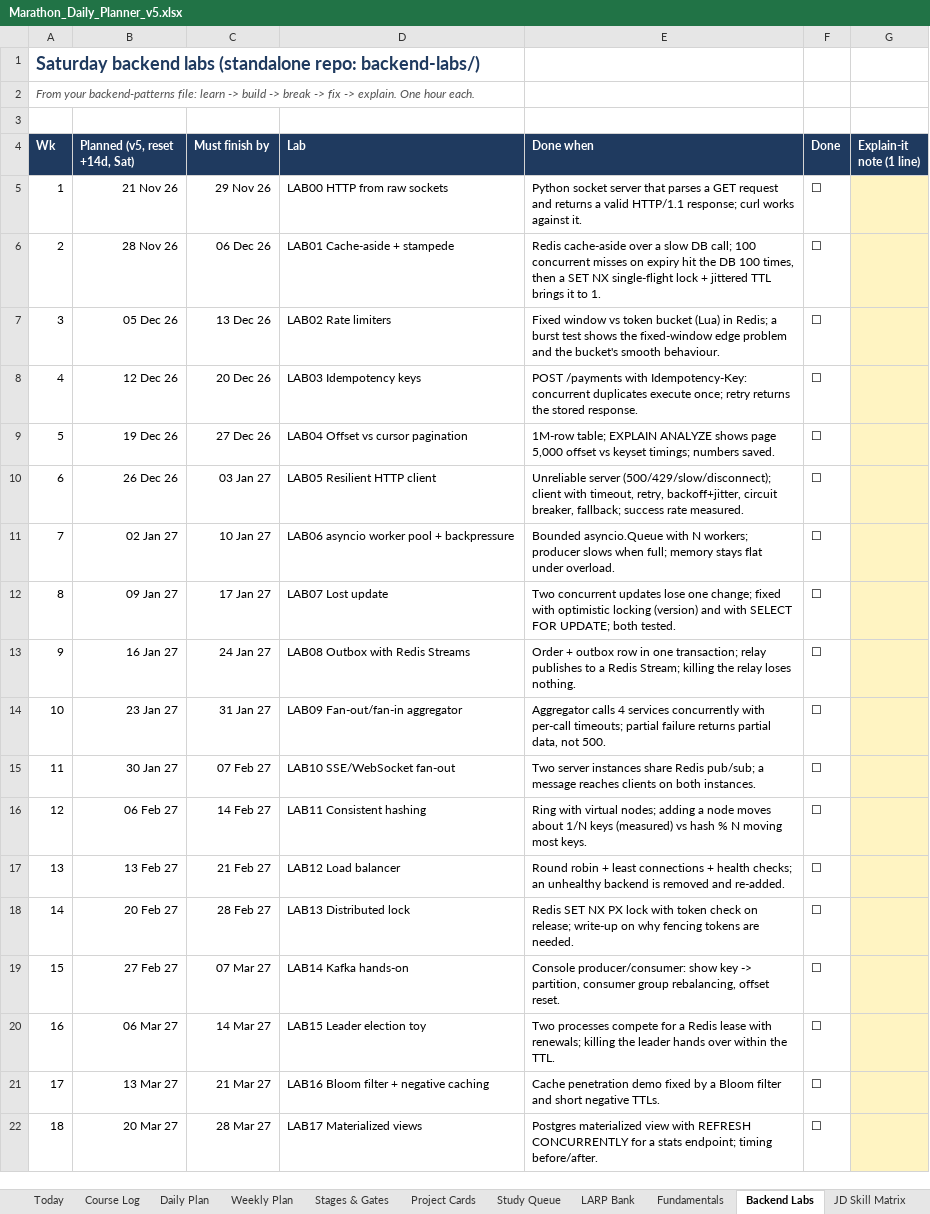
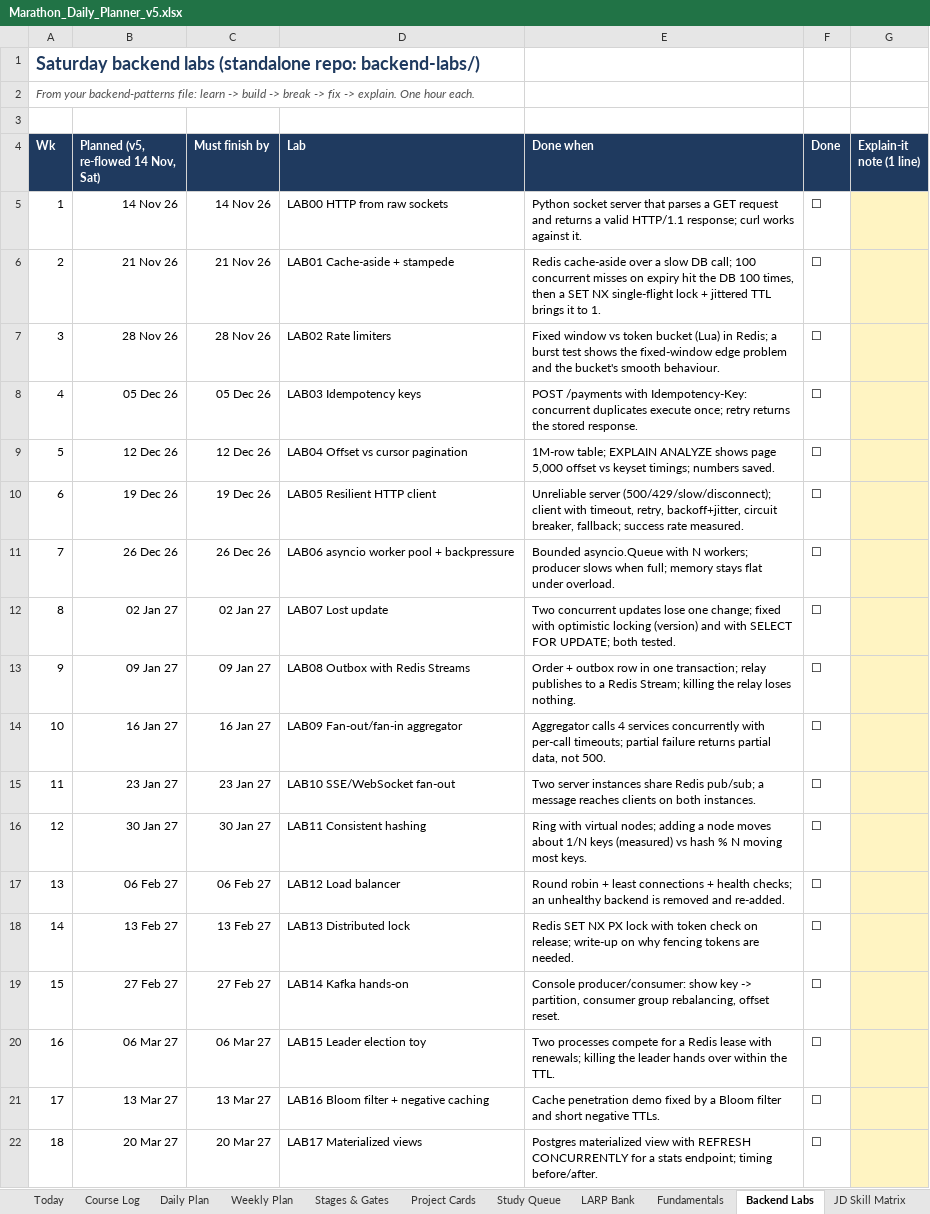
Before and after one commit to fernandesjeevan/larping, an Excel workbook: Marathon_Daily_Planner_v5.xlsx, sheet Backend Labs, drawn as a sheet; only a part is shown; values as stored, in another font and other column widths than the file's, no borders; the diff covers the shown part only; the diff names each change by its address in the sheet, - before the commit and + after, or states it on an @@ line.

```diff
--- a/Marathon_Daily_Planner_v5.xlsx (sheet Backend Labs)
+++ b/Marathon_Daily_Planner_v5.xlsx (sheet Backend Labs)
-B4: Planned (v5, reset +14d, Sat)
+B4: Planned (v5, re-flowed 14 Nov, Sat)
-B5: 21 Nov 26
+B5: 14 Nov 26
-C5 (Must finish by): 29 Nov 26
+C5 (Must finish by): 14 Nov 26
-B6: 28 Nov 26
+B6: 21 Nov 26
-C6 (Must finish by): 06 Dec 26
+C6 (Must finish by): 21 Nov 26
-B7: 05 Dec 26
+B7: 28 Nov 26
-C7 (Must finish by): 13 Dec 26
+C7 (Must finish by): 28 Nov 26
-B8: 12 Dec 26
+B8: 05 Dec 26
-C8 (Must finish by): 20 Dec 26
+C8 (Must finish by): 05 Dec 26
-B9: 19 Dec 26
+B9: 12 Dec 26
-C9 (Must finish by): 27 Dec 26
+C9 (Must finish by): 12 Dec 26
-B10: 26 Dec 26
+B10: 19 Dec 26
-C10 (Must finish by): 03 Jan 27
+C10 (Must finish by): 19 Dec 26
-B11: 02 Jan 27
+B11: 26 Dec 26
-C11 (Must finish by): 10 Jan 27
+C11 (Must finish by): 26 Dec 26
-B12: 09 Jan 27
+B12: 02 Jan 27
-C12 (Must finish by): 17 Jan 27
+C12 (Must finish by): 02 Jan 27
-B13: 16 Jan 27
+B13: 09 Jan 27
-C13 (Must finish by): 24 Jan 27
+C13 (Must finish by): 09 Jan 27
-B14: 23 Jan 27
+B14: 16 Jan 27
-C14 (Must finish by): 31 Jan 27
+C14 (Must finish by): 16 Jan 27
-B15: 30 Jan 27
+B15: 23 Jan 27
-C15 (Must finish by): 07 Feb 27
+C15 (Must finish by): 23 Jan 27
-B16: 06 Feb 27
+B16: 30 Jan 27
-C16 (Must finish by): 14 Feb 27
+C16 (Must finish by): 30 Jan 27
-B17: 13 Feb 27
+B17: 06 Feb 27
-C17 (Must finish by): 21 Feb 27
+C17 (Must finish by): 06 Feb 27
-B18: 20 Feb 27
+B18: 13 Feb 27
-C18 (Must finish by): 28 Feb 27
+C18 (Must finish by): 13 Feb 27
-C19 (Must finish by): 07 Mar 27
+C19 (Must finish by): 27 Feb 27
-C20 (Must finish by): 14 Mar 27
+C20 (Must finish by): 06 Mar 27
-C21 (Must finish by): 21 Mar 27
+C21 (Must finish by): 13 Mar 27
-C22 (Must finish by): 28 Mar 27
+C22 (Must finish by): 20 Mar 27
```
Also changed, not shown: 12 edited cells elsewhere in this sheet, sheet Daily Plan, sheet Study Queue, sheet LARP Bank, sheet Weekly Plan, sheet Fundamentals, sheet Project Cards, 2 more sheets, 2 other files.
